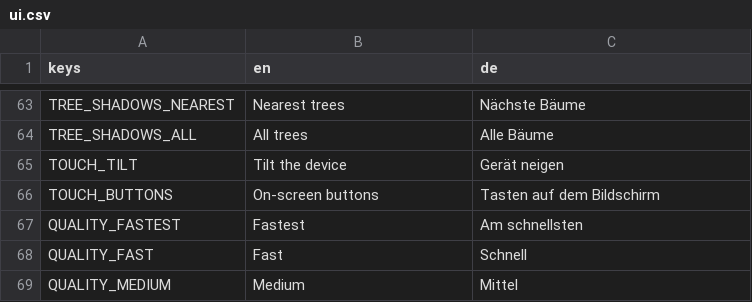
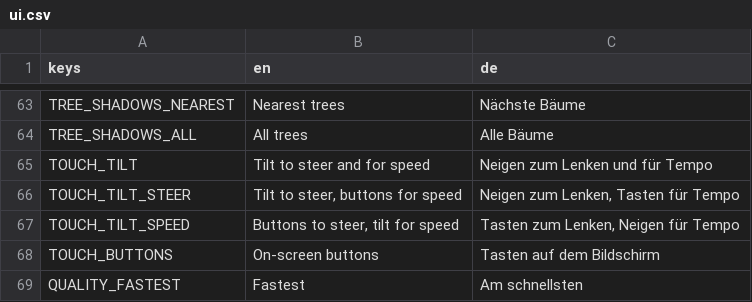
Before and after one commit to ceisserer/penguinracer, a CSV file: game/i18n/ui.csv, drawn as a sheet; only a part is shown, gaps mark what is left out; the shorter side is filled out with more unchanged rows.

Commit message:
more control options for mobile devices

```diff
--- a/game/i18n/ui.csv
+++ b/game/i18n/ui.csv
@@ -64,3 +64,5 @@ TREE_SHADOWS_NEAREST,Nearest trees,Nächste Bäume
 TREE_SHADOWS_ALL,All trees,Alle Bäume
-TOUCH_TILT,Tilt the device,Gerät neigen
+TOUCH_TILT,Tilt to steer and for speed,Neigen zum Lenken und für Tempo
+TOUCH_TILT_STEER,"Tilt to steer, buttons for speed","Neigen zum Lenken, Tasten für Tempo"
+TOUCH_TILT_SPEED,"Buttons to steer, tilt for speed","Tasten zum Lenken, Neigen für Tempo"
 TOUCH_BUTTONS,On-screen buttons,Tasten auf dem Bildschirm
```
Also changed, not shown: 14 other files.
